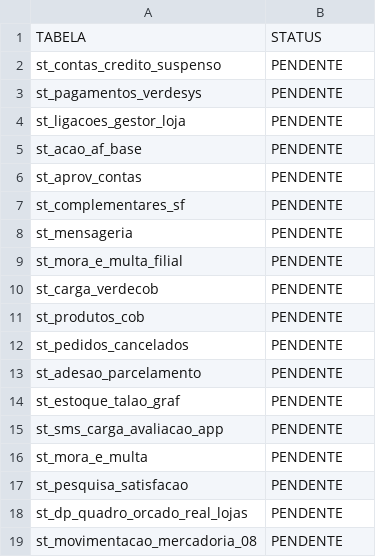
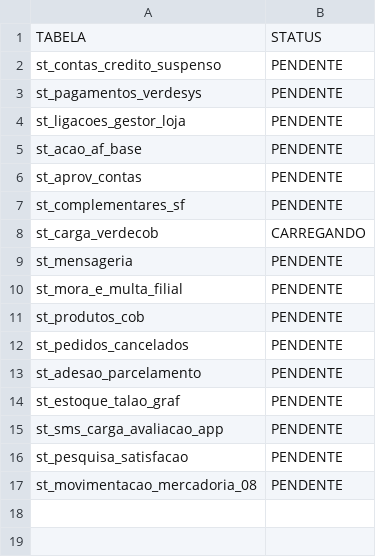
Before and after one commit to lucasely/bot_mis, a CSV file: STATUS_ETL.csv, drawn as a sheet.

Commit message:
Atualizando - VerdeMIS

```diff
--- a/STATUS_ETL.csv
+++ b/STATUS_ETL.csv
@@ -7,5 +7,5 @@ st_aprov_contas;PENDENTE
 st_complementares_sf;PENDENTE
+st_carga_verdecob;CARREGANDO
 st_mensageria;PENDENTE
 st_mora_e_multa_filial;PENDENTE
-st_carga_verdecob;PENDENTE
 st_produtos_cob;PENDENTE
@@ -15,5 +15,3 @@ st_estoque_talao_graf;PENDENTE
 st_sms_carga_avaliacao_app;PENDENTE
-st_mora_e_multa;PENDENTE
 st_pesquisa_satisfacao;PENDENTE
-st_dp_quadro_orcado_real_lojas;PENDENTE
 st_movimentacao_mercadoria_08;PENDENTE
```
Also changed, not shown: verdemis.csv.
